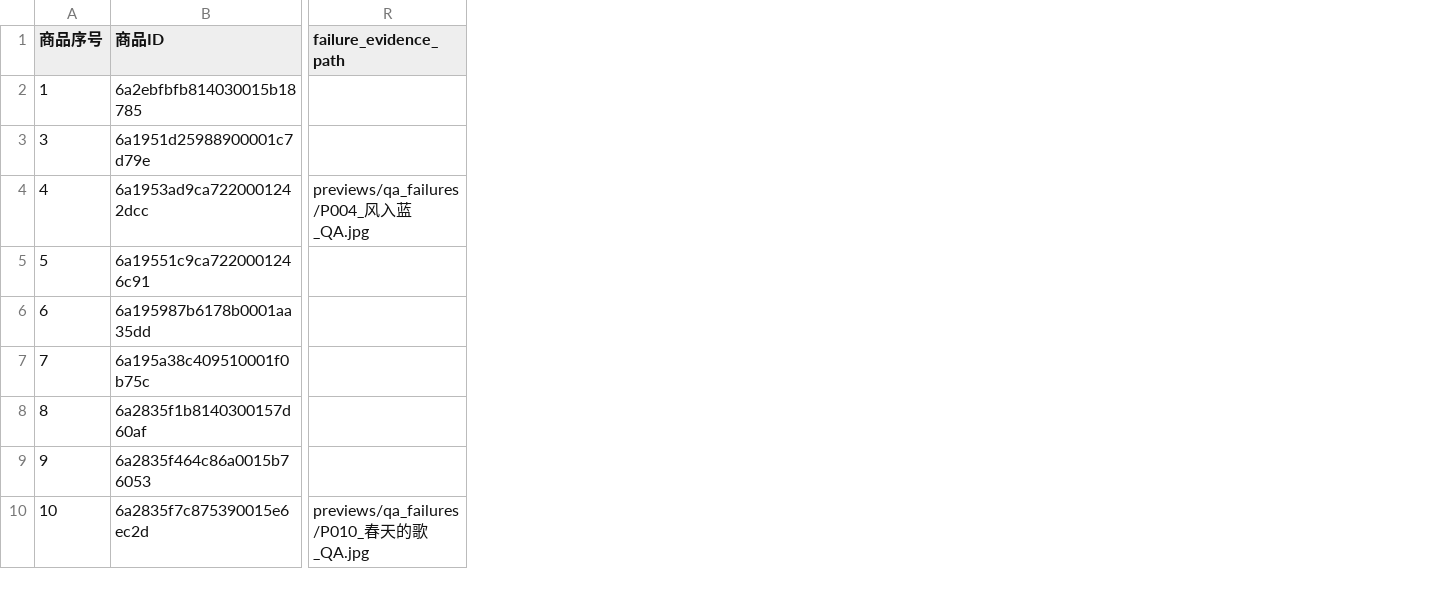
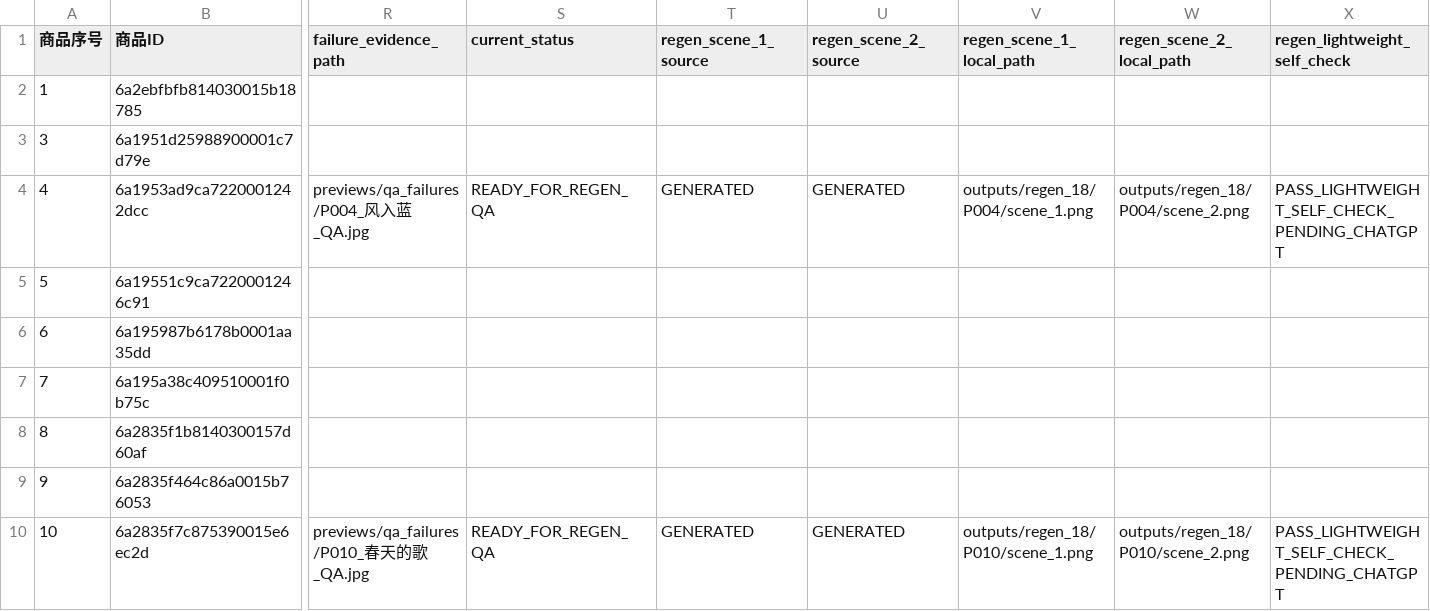
Before and after one commit to lovethanqq/7yeqiao-product-workflow, a CSV file: manifests/xhs_scene_qa.csv, drawn as a sheet; only a part is shown, gaps mark what is left out; the diff names each change by its address in the sheet, - before the commit and + after, or states it on an @@ line.

Commit message:
Regenerate 18 failed scene images for fast-use listing

```diff
--- a/manifests/xhs_scene_qa.csv
+++ b/manifests/xhs_scene_qa.csv
+column S (current_status), rows 4-10: READY_FOR_REGEN_QA |  |  |  |  |  | READY_FOR_REGEN_QA
+column T (regen_scene_1_source), rows 4-10: GENERATED |  |  |  |  |  | GENERATED
+column U (regen_scene_2_source), rows 4-10: GENERATED |  |  |  |  |  | GENERATED
+column V (regen_scene_1_local_path), rows 4-10: outputs/regen_18/P004/scene_1.png |  |  |  |  |  | outputs/regen_18/P010/scene_1.png
+column W (regen_scene_2_local_path), rows 4-10: outputs/regen_18/P004/scene_2.png |  |  |  |  |  | outputs/regen_18/P010/scene_2.png
+column X (regen_lightweight_self_check), rows 4-10: PASS_LIGHTWEIGHT_SELF_CHECK_PENDING_CHATGPT |  |  |  |  |  | PASS_LIGHTWEIGHT_SELF_CHECK_PENDING_CHATGPT
```
Also changed, not shown: manifests/xhs_scene_manifest.csv, 22 other files.
